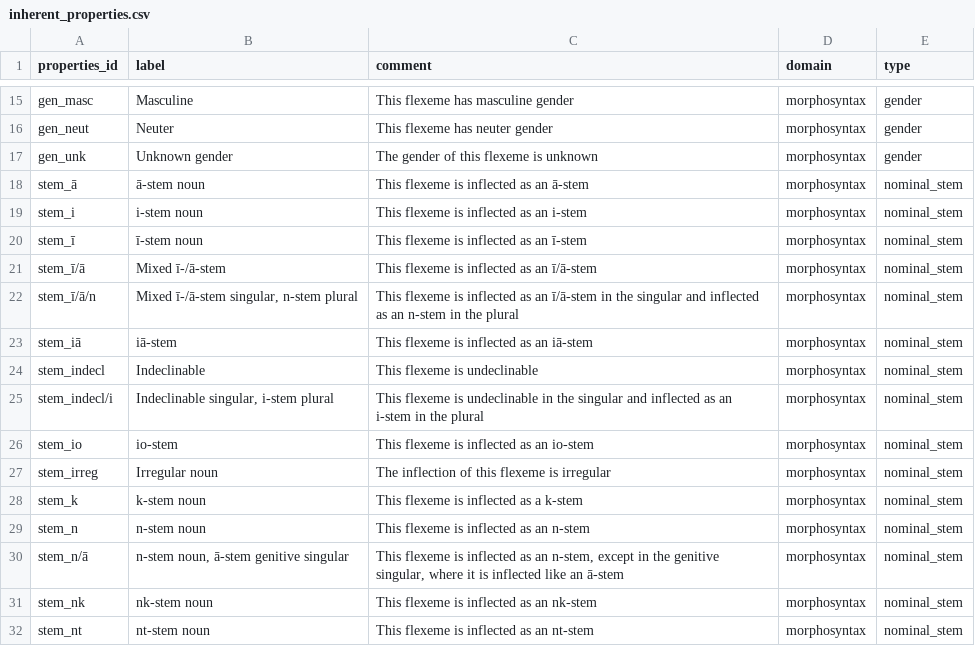
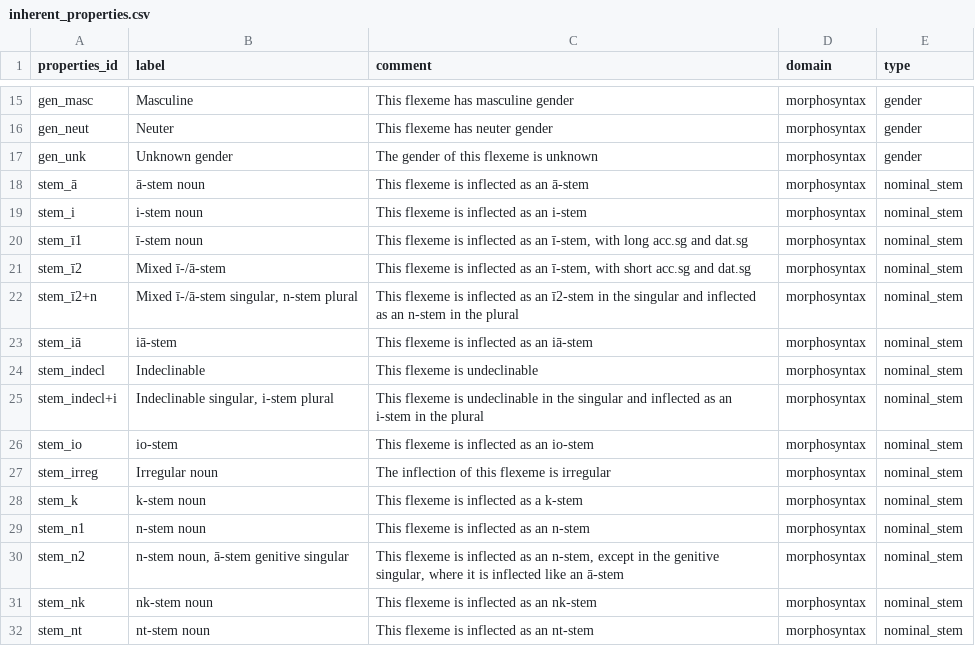
Before and after one commit to cormacanderson/Goidelex, a CSV file: inherent_properties.csv, drawn as a sheet; only a part is shown, gaps mark what is left out.

Commit message:
Update inherent_properties.csv

```diff
--- a/inherent_properties.csv
+++ b/inherent_properties.csv
@@ -19,8 +19,8 @@ stem_ā,ā-stem noun,This flexeme is inflected as an ā-stem,morphosyntax,nomina
 stem_i,i-stem noun,This flexeme is inflected as an i-stem,morphosyntax,nominal_stem
-stem_ī,ī-stem noun,This flexeme is inflected as an ī-stem,morphosyntax,nominal_stem
-stem_ī/ā,Mixed ī-/ā-stem,This flexeme is inflected as an ī/ā-stem,morphosyntax,nominal_stem
-stem_ī/ā/n,"Mixed ī-/ā-stem singular, n-stem plural",This flexeme is inflected as an ī/ā-stem in the singular and inflected as an n-stem in the plural,morphosyntax,nominal_stem
+stem_ī1,ī-stem noun,"This flexeme is inflected as an ī-stem, with long acc.sg and dat.sg",morphosyntax,nominal_stem
+stem_ī2,Mixed ī-/ā-stem,"This flexeme is inflected as an ī-stem, with short acc.sg and dat.sg",morphosyntax,nominal_stem
+stem_ī2+n,"Mixed ī-/ā-stem singular, n-stem plural",This flexeme is inflected as an ī2-stem in the singular and inflected as an n-stem in the plural,morphosyntax,nominal_stem
 stem_iā,iā-stem,This flexeme is inflected as an iā-stem,morphosyntax,nominal_stem
 stem_indecl,Indeclinable,This flexeme is undeclinable,morphosyntax,nominal_stem
-stem_indecl/i,"Indeclinable singular, i-stem plural",This flexeme is undeclinable in the singular and inflected as an i-stem in the plural,morphosyntax,nominal_stem
+stem_indecl+i,"Indeclinable singular, i-stem plural",This flexeme is undeclinable in the singular and inflected as an i-stem in the plural,morphosyntax,nominal_stem
 stem_io,io-stem,This flexeme is inflected as an io-stem,morphosyntax,nominal_stem
@@ -28,4 +28,4 @@ stem_irreg,Irregular noun,The inflection of this flexeme is irregular,morphosynt
 stem_k,k-stem noun,This flexeme is inflected as a k-stem,morphosyntax,nominal_stem
-stem_n,n-stem noun,This flexeme is inflected as an n-stem,morphosyntax,nominal_stem
-stem_n/ā,"n-stem noun, ā-stem genitive singular","This flexeme is inflected as an n-stem, except in the genitive singular, where it is inflected like an ā-stem",morphosyntax,nominal_stem
+stem_n1,n-stem noun,This flexeme is inflected as an n-stem,morphosyntax,nominal_stem
+stem_n2,"n-stem noun, ā-stem genitive singular","This flexeme is inflected as an n-stem, except in the genitive singular, where it is inflected like an ā-stem",morphosyntax,nominal_stem
 stem_nk,nk-stem noun,This flexeme is inflected as an nk-stem,morphosyntax,nominal_stem
```
